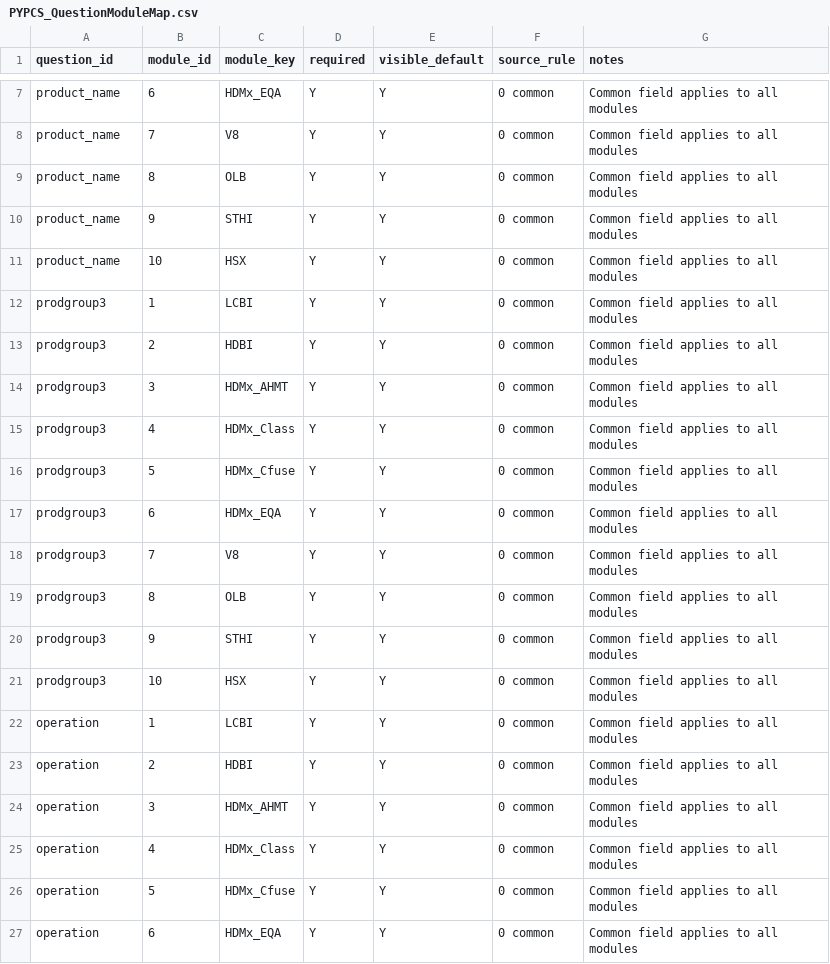
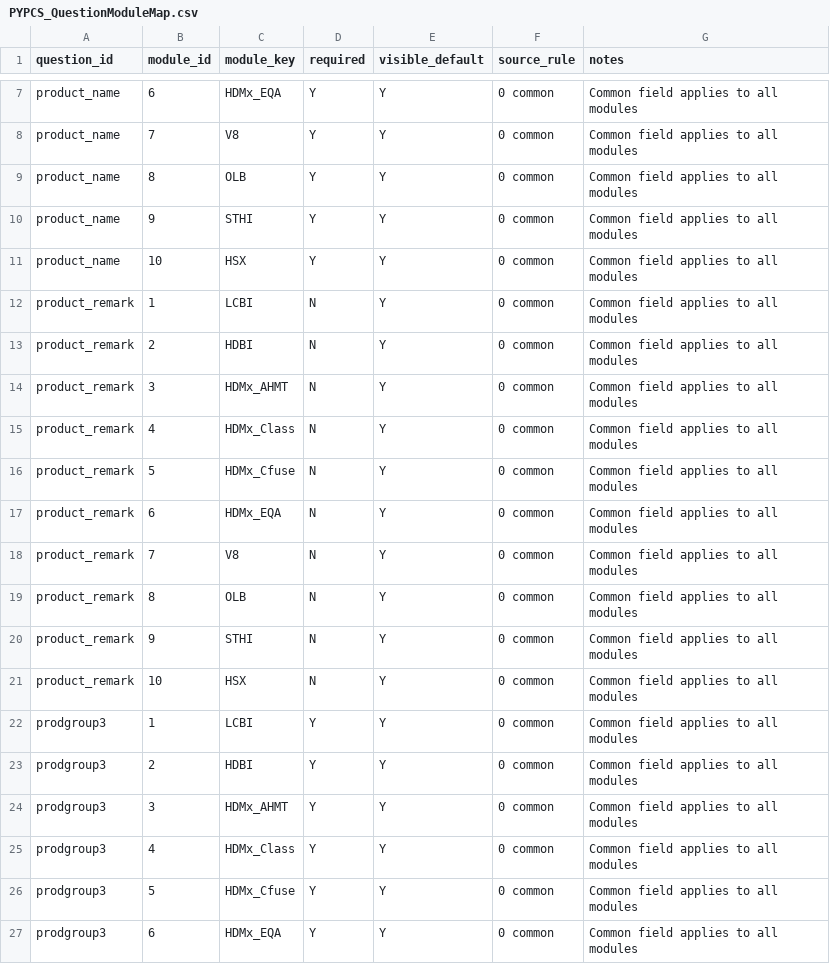
Before and after one commit to cong-trung/hackathon, a CSV file: hackathon-backend/data/QualityMatrix/Settings/PYPCS_QuestionModuleMap.csv, drawn as a sheet; only a part is shown, gaps mark what is left out; the shorter side is filled out with more unchanged rows.

Commit message:
Rename views, add action item modules, product remark, PPV multiselect, allow text selection

```diff
--- a/hackathon-backend/data/QualityMatrix/Settings/PYPCS_QuestionModuleMap.csv
+++ b/hackathon-backend/data/QualityMatrix/Settings/PYPCS_QuestionModuleMap.csv
@@ -11,2 +11,12 @@ product_name,9,STHI,Y,Y,"0 common","Common field applies to all modules"
 product_name,10,HSX,Y,Y,"0 common","Common field applies to all modules"
+product_remark,1,LCBI,N,Y,"0 common","Common field applies to all modules"
+product_remark,2,HDBI,N,Y,"0 common","Common field applies to all modules"
+product_remark,3,HDMx_AHMT,N,Y,"0 common","Common field applies to all modules"
+product_remark,4,HDMx_Class,N,Y,"0 common","Common field applies to all modules"
+product_remark,5,HDMx_Cfuse,N,Y,"0 common","Common field applies to all modules"
+product_remark,6,HDMx_EQA,N,Y,"0 common","Common field applies to all modules"
+product_remark,7,V8,N,Y,"0 common","Common field applies to all modules"
+product_remark,8,OLB,N,Y,"0 common","Common field applies to all modules"
+product_remark,9,STHI,N,Y,"0 common","Common field applies to all modules"
+product_remark,10,HSX,N,Y,"0 common","Common field applies to all modules"
 prodgroup3,1,LCBI,Y,Y,"0 common","Common field applies to all modules"
```
Also changed, not shown: hackathon-backend/data/QualityMatrix/PYPCS_Submissions.csv, hackathon-backend/data/QualityMatrix/Settings/PYPCS_Questions.csv, 36 other files.
